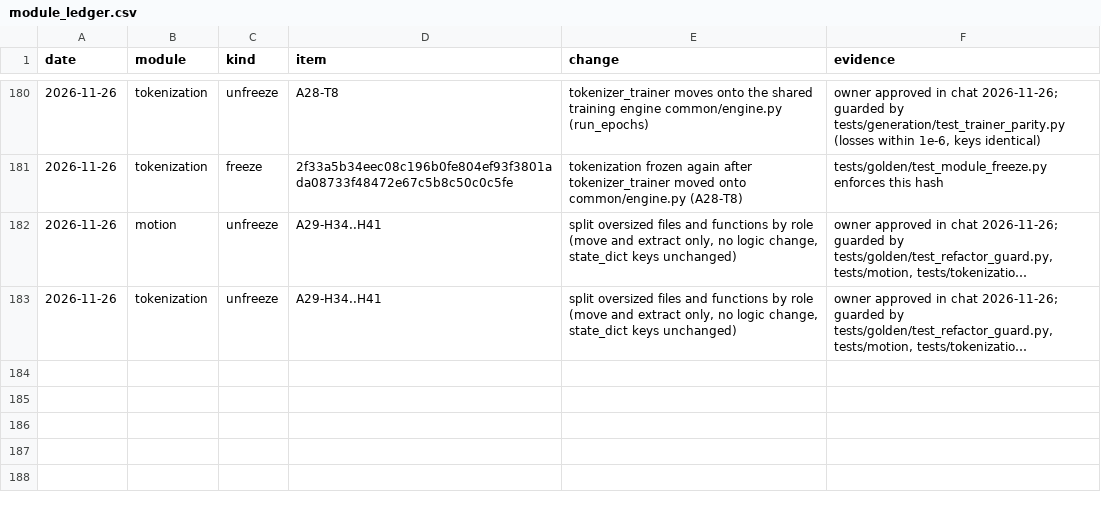
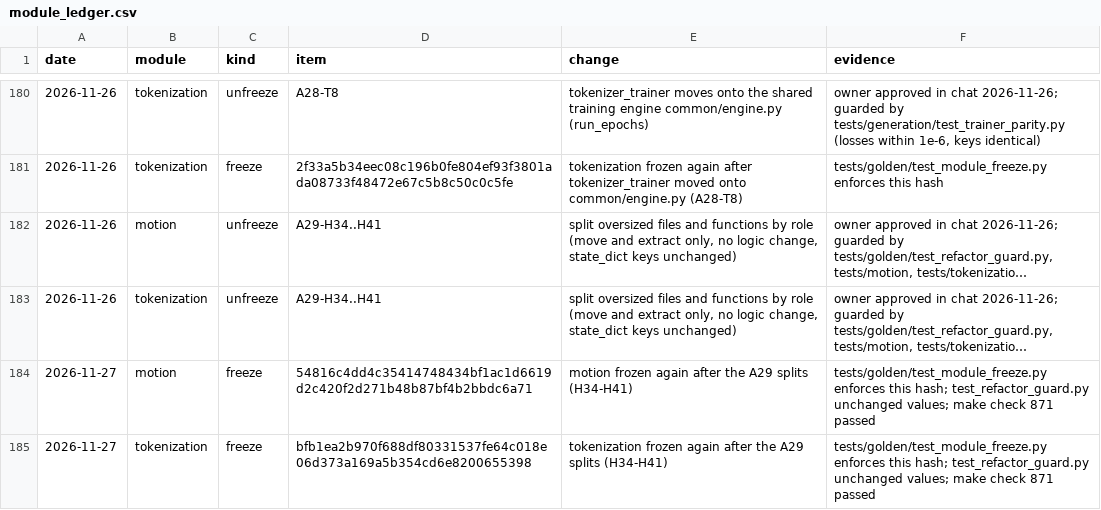
Before and after one commit to CatalinButacu/GenAI-Text2Motion, a CSV file: docs/notes/module_ledger.csv, drawn as a sheet; only a part is shown, gaps mark what is left out; long unchanged cells end in …; the diff names each change by its address in the sheet, - before the commit and + after, or states it on an @@ line.

Commit message:
Freeze motion and tokenization again after the H34-H41 splits

```diff
--- a/docs/notes/module_ledger.csv
+++ b/docs/notes/module_ledger.csv
+row 184: 2026-11-27 | motion | freeze | 54816c4dd4c35414748434bf1ac1d6619d2c420f2d271b48b87bf4b2bbdc6a71 | motion frozen again after the A29 splits (H34-H41) | tests/golden/test_module_freeze.py enforces this hash; test_refactor_guard.py unchanged values; make check 871 passed
+row 185: 2026-11-27 | tokenization | freeze | bfb1ea2b970f688df80331537fe64c018e06d373a169a5b354cd6e8200655398 | tokenization frozen again after the A29 splits (H34-H41) | tests/golden/test_module_freeze.py enforces this hash; test_refactor_guard.py unchanged values; make check 871 passed
```
